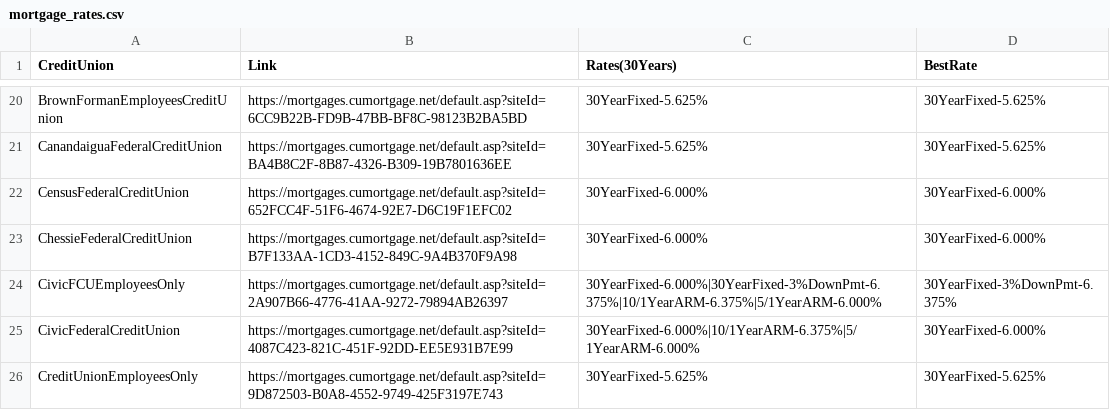
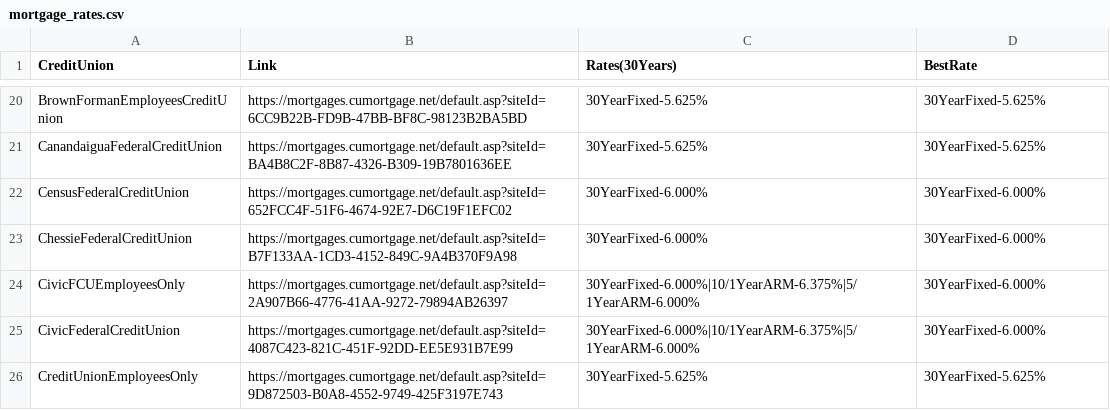
Before and after one commit to prem1990/MortgageRates, a CSV file: mortgage_rates.csv, drawn as a sheet; only a part is shown, gaps mark what is left out.

```diff
--- a/mortgage_rates.csv
+++ b/mortgage_rates.csv
@@ -23,3 +23,3 @@ CensusFederalCreditUnion,https://mortgages.cumortgage.net/default.asp?siteId=652
 ChessieFederalCreditUnion,https://mortgages.cumortgage.net/default.asp?siteId=B7F133AA-1CD3-4152-849C-9A4B370F9A98,30YearFixed-6.000%,30YearFixed-6.000%
-CivicFCUEmployeesOnly,https://mortgages.cumortgage.net/default.asp?siteId=2A907B66-4776-41AA-9272-79894AB26397,30YearFixed-6.000%|30YearFixed-3%DownPmt-6.375%|10/1YearARM-6.375%|5/1YearARM-6.000%,30YearFixed-3%DownPmt-6.375%
+CivicFCUEmployeesOnly,https://mortgages.cumortgage.net/default.asp?siteId=2A907B66-4776-41AA-9272-79894AB26397,30YearFixed-6.000%|10/1YearARM-6.375%|5/1YearARM-6.000%,30YearFixed-6.000%
 CivicFederalCreditUnion,https://mortgages.cumortgage.net/default.asp?siteId=4087C423-821C-451F-92DD-EE5E931B7E99,30YearFixed-6.000%|10/1YearARM-6.375%|5/1YearARM-6.000%,30YearFixed-6.000%
```
Also changed, not shown: 1 other file.
